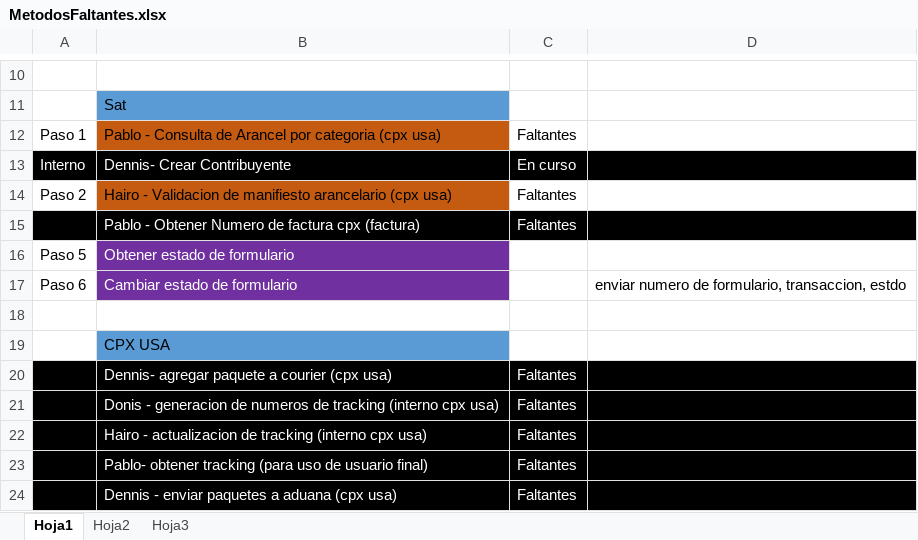
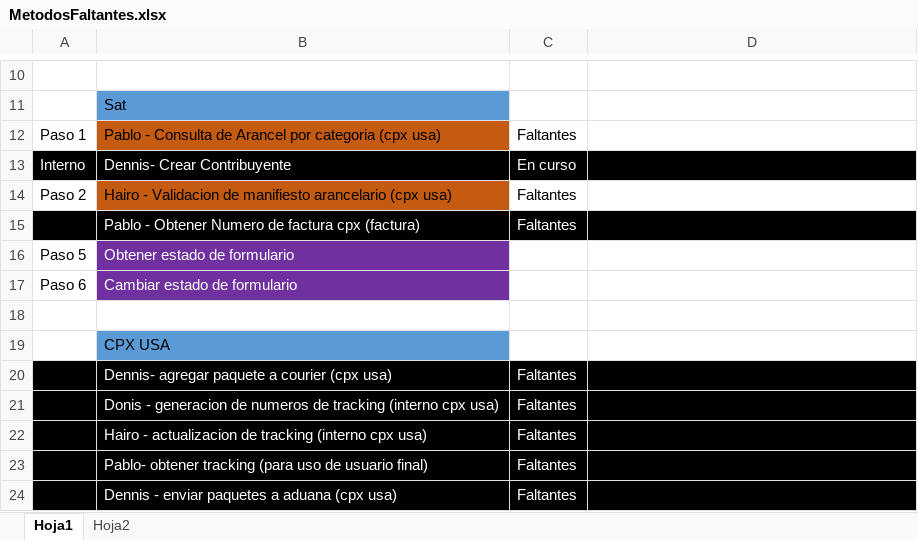
Before and after one commit to Deariel/ProyectoSA, an Excel workbook: MetodosFaltantes.xlsx, sheet Hoja1, drawn as a sheet; only a part is shown, gaps mark what is left out; values as stored, in another font and other column widths than the file's, no borders; the diff names each change by its address in the sheet, - before the commit and + after, or states it on an @@ line.

```diff
--- a/MetodosFaltantes.xlsx (sheet Hoja1)
+++ b/MetodosFaltantes.xlsx (sheet Hoja1)
-sheet tab: Hoja3
-D17: enviar numero de formulario, transaccion, estdo
+D17: (empty)
```
Also changed, not shown: sheet Hoja2, 5 other files.
